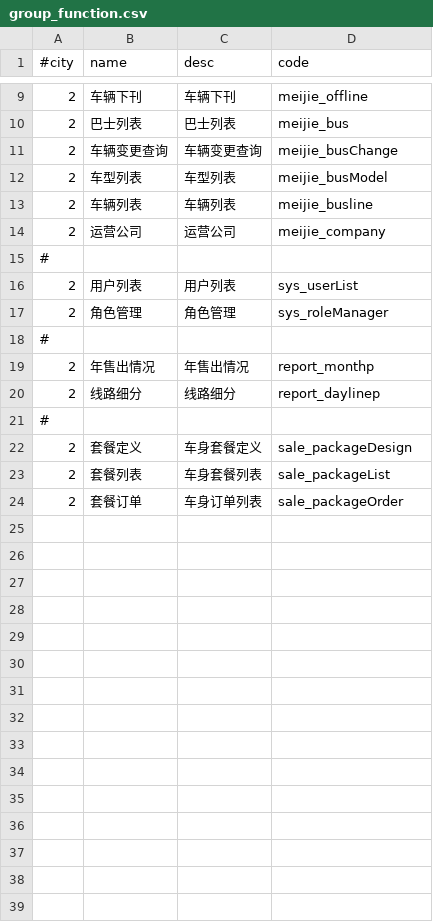
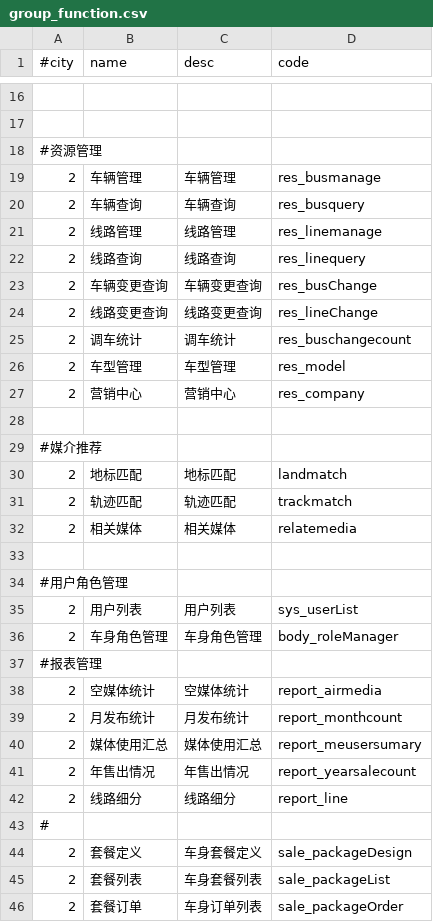
Before and after one commit to iceleeyo/adbus, a CSV file: webapp/src/main/resources/group_function.csv, drawn as a sheet; only a part is shown, gaps mark what is left out; the diff covers the shown part only.

```diff
--- a/webapp/src/main/resources/group_function.csv
+++ b/webapp/src/main/resources/group_function.csv
@@ -9,13 +16,28 @@
-2,车辆下刊,车辆下刊,meijie_offline
-2,巴士列表,巴士列表,meijie_bus
-2,车辆变更查询,车辆变更查询,meijie_busChange
-2,车型列表,车型列表,meijie_busModel
-2,车辆列表,车辆列表,meijie_busline
-2,运营公司,运营公司,meijie_company
-#
+
+
+#资源管理
+2,车辆管理,车辆管理,res_busmanage
+2,车辆查询,车辆查询,res_busquery
+2,线路管理,线路管理,res_linemanage
+2,线路查询,线路查询,res_linequery
+2,车辆变更查询,车辆变更查询,res_busChange
+2,线路变更查询,线路变更查询,res_lineChange
+2,调车统计,调车统计,res_buschangecount
+2,车型管理,车型管理,res_model
+2,营销中心,营销中心,res_company
+
+#媒介推荐
+2,地标匹配,地标匹配,landmatch
+2,轨迹匹配,轨迹匹配,trackmatch
+2,相关媒体,相关媒体,relatemedia
+
+#用户角色管理
 2,用户列表,用户列表,sys_userList
-2,角色管理,角色管理,sys_roleManager
-#
-2,年售出情况,年售出情况,report_monthp
-2,线路细分,线路细分,report_daylinep
+2,车身角色管理,车身角色管理,body_roleManager
+#报表管理
+2,空媒体统计,空媒体统计,report_airmedia
+2,月发布统计,月发布统计,report_monthcount
+2,媒体使用汇总,媒体使用汇总,report_meusersumary
+2,年售出情况,年售出情况,report_yearsalecount
+2,线路细分,线路细分,report_line
 #
```
Also changed, not shown: 9 added rows, 2 removed rows and 3 edited cells elsewhere in this file, 3 other files.
